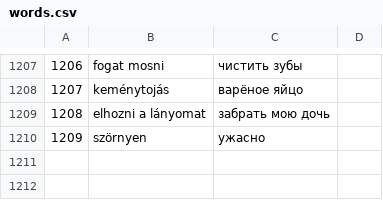
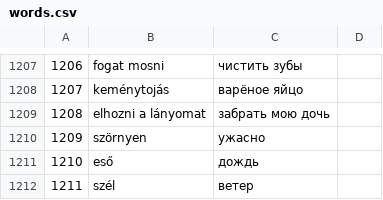
Before and after one commit to IstvanR/russian-swipe, a CSV file: words.csv, drawn as a sheet; only a part is shown, gaps mark what is left out.

Commit message:
V1.2

```diff
--- a/words.csv
+++ b/words.csv
@@ -1210 +1210,3 @@
 1209,szörnyen,ужасно
+1210,eső,дождь
+1211,szél,ветер
```
